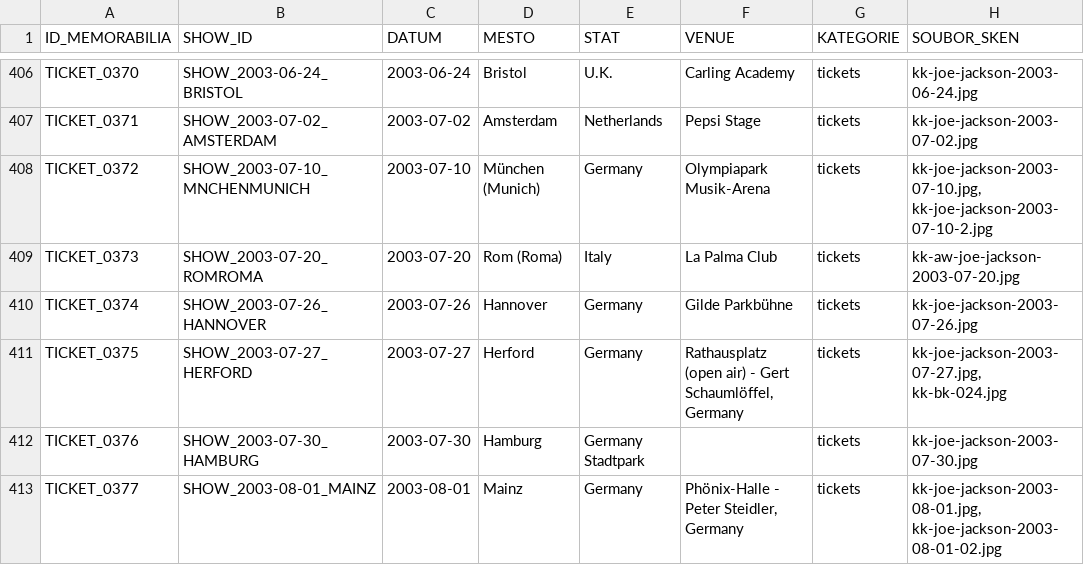
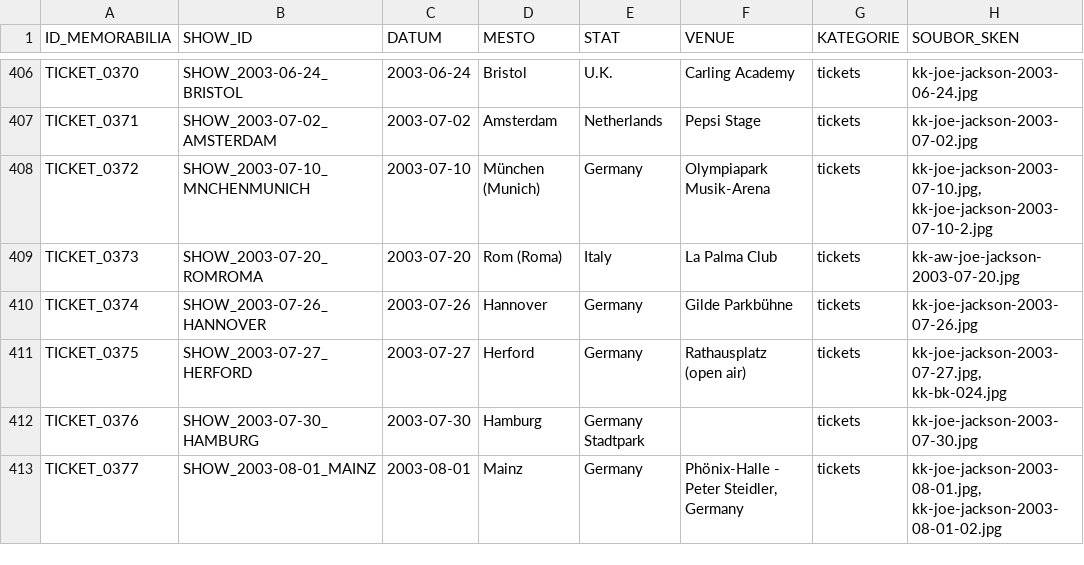
Before and after one commit to 19forever/joe-jackson-tickets, a CSV file: joe_jackson_tickets_cleaned.csv, drawn as a sheet; only a part is shown, gaps mark what is left out; the diff names each change by its address in the sheet, - before the commit and + after, or states it on an @@ line.

Commit message:
Update record TICKET_0375 via Web Editor

```diff
--- a/joe_jackson_tickets_cleaned.csv
+++ b/joe_jackson_tickets_cleaned.csv
-F411 (VENUE): Rathausplatz (open air) - Gert Schaumlöffel, Germany
+F411 (VENUE): Rathausplatz (open air)
```
